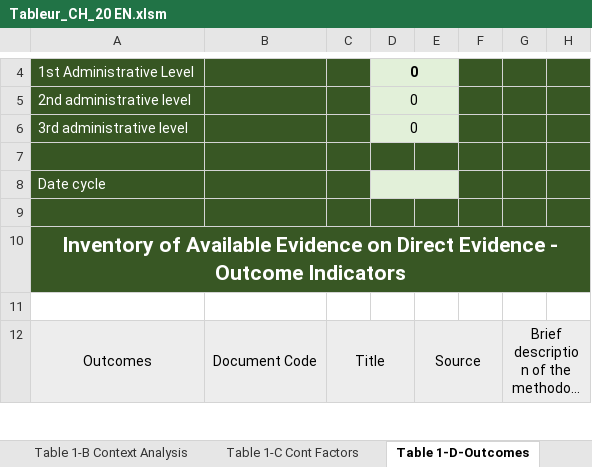
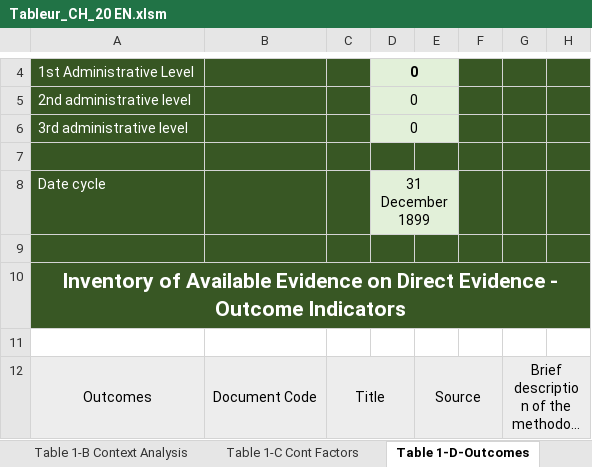
Before and after one commit to olanderb/CHautomationtraining, an Excel workbook: Tableur_CH_20 EN.xlsm, sheet Table 1-D-Outcomes, drawn as a sheet; only a part is shown, gaps mark what is left out; long unchanged cells end in …; values as stored, in another font and other column widths than the file's, no borders; conditional formats not drawn; the diff names each change by its address in the sheet, - before the commit and + after, or states it on an @@ line.

```diff
--- a/Tableur_CH_20 EN.xlsm (sheet Table 1-D-Outcomes)
+++ b/Tableur_CH_20 EN.xlsm (sheet Table 1-D-Outcomes)
-D8: (empty)
+D8: 31 December 1899
```
Also changed, not shown: sheet Tableau 4 - Estimation Pop, sheet Table 2-A- FC Analysis, sheet Table 3 - Synthesis & Classif, sheet Table 2 -B -Outcome Analysis, sheet Table 1-B Context Analysis, sheet Table 1-C Cont Factors, Tableur_CH_20.xlsm, tableur resultat EN.xlsm.
